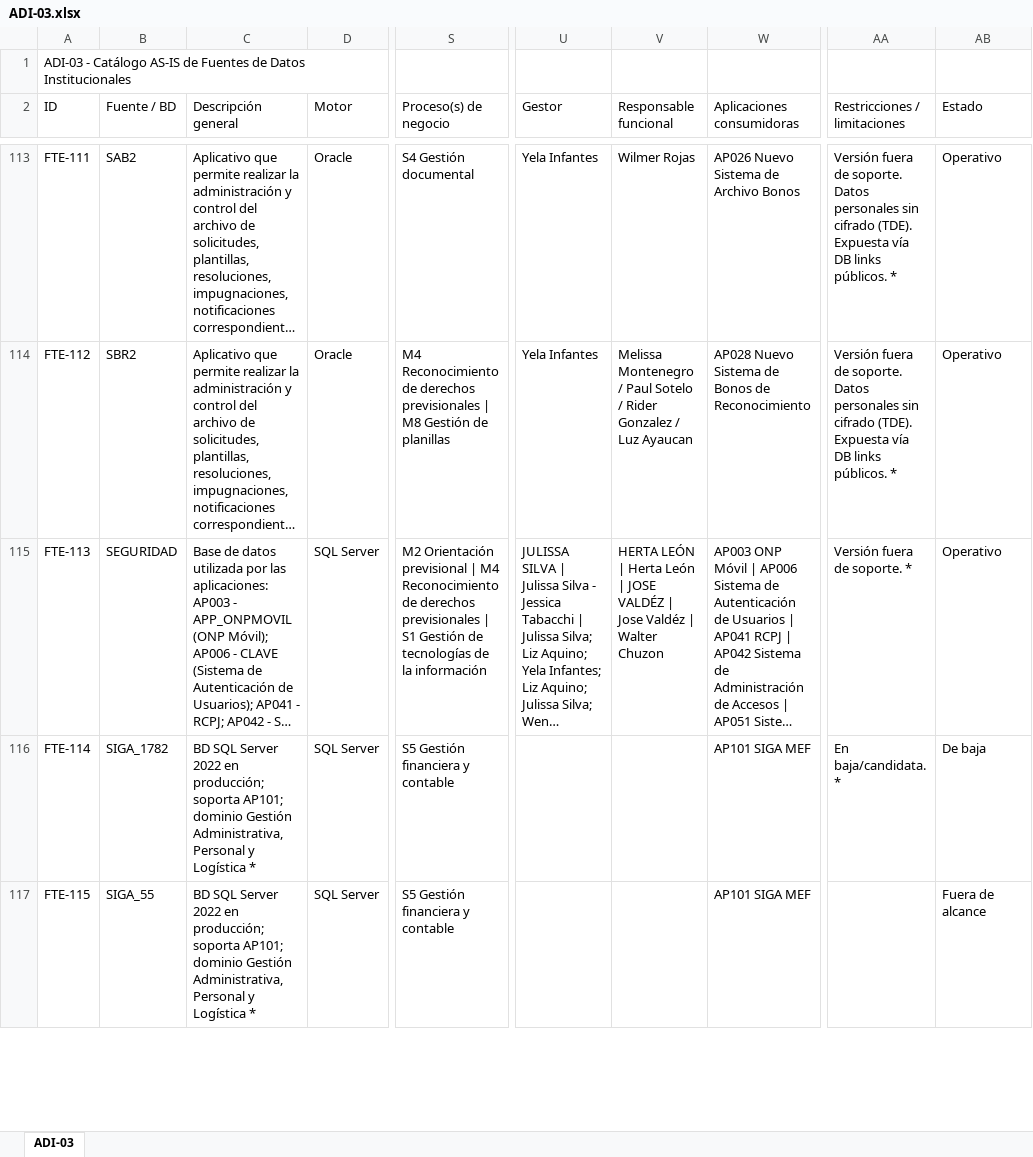
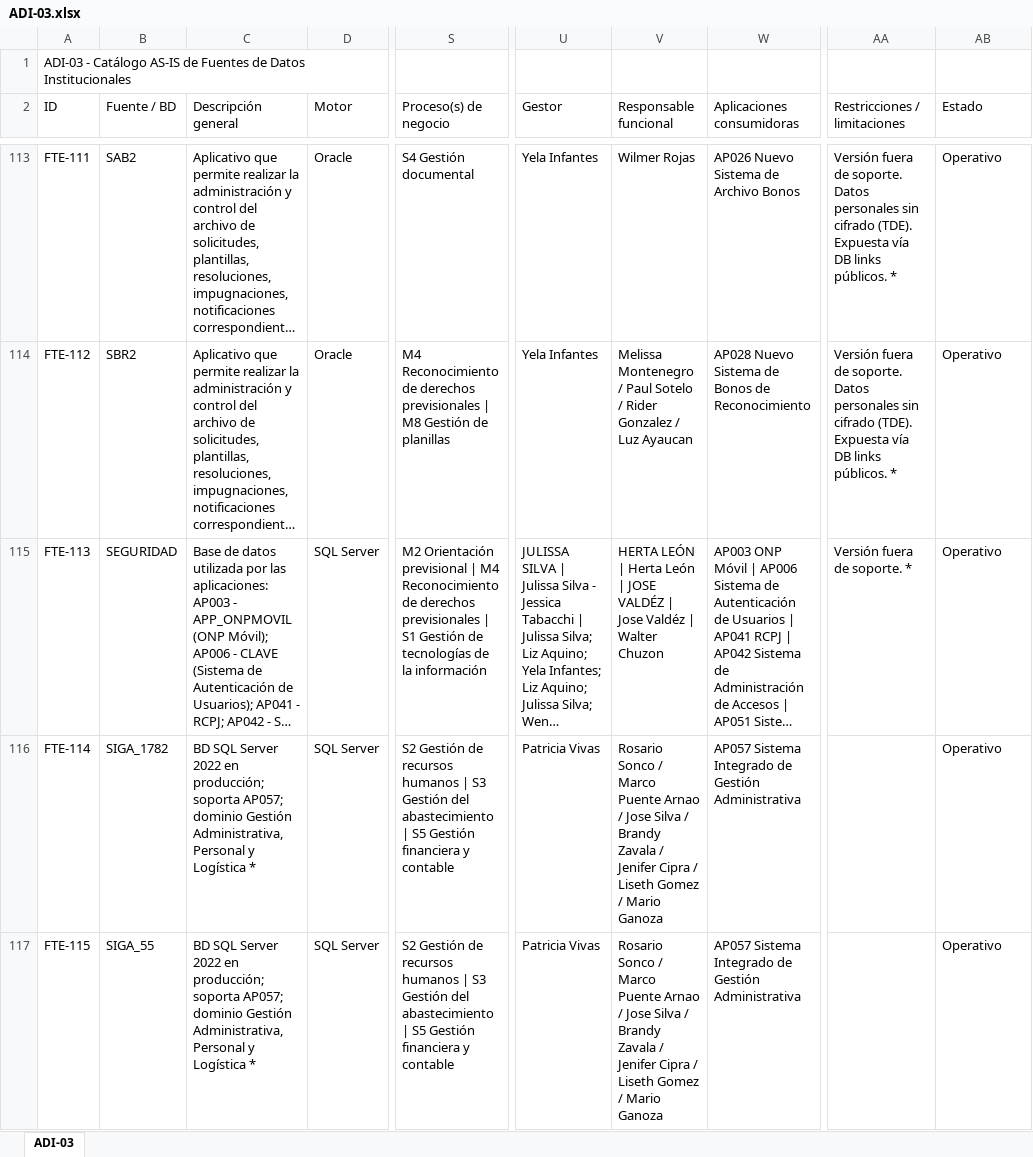
Before and after one commit to bienheladas/bdi_onp, an Excel workbook: client/public/artefactos/ADI-03.xlsx, sheet ADI-03, drawn as a sheet; only a part is shown, gaps mark what is left out; long unchanged cells end in …; values as stored, in another font and other column widths than the file's, no borders; the diff covers the shown part only; the diff names each change by its address in the sheet, - before the commit and + after, or states it on an @@ line.

```diff
--- a/client/public/artefactos/ADI-03.xlsx (sheet ADI-03)
+++ b/client/public/artefactos/ADI-03.xlsx (sheet ADI-03)
-C116:C117 (Descripción general): …producción; soporta AP101; dominio Gestión…
+C116:C117 (Descripción general): …producción; soporta AP057; dominio Gestión…
-S116:S117 (Proceso(s) de negocio): S5 Gestión…
+S116:S117 (Proceso(s) de negocio): S2 Gestión de recursos humanos | S3 Gestión del abastecimiento | S5 Gestión…
-U116:U117 (Gestor): (empty)
+U116:U117 (Gestor): Patricia Vivas
-V116:V117 (Responsable funcional): (empty)
+V116:V117 (Responsable funcional): Rosario Sonco / Marco Puente Arnao / Jose Silva / Brandy Zavala / Jenifer Cipra / Liseth Gomez / Mario Ganoza
-W116:W117 (Aplicaciones consumidoras): AP101 SIGA MEF
+W116:W117 (Aplicaciones consumidoras): AP057 Sistema Integrado de Gestión Administrativa
-AA116 (Restricciones / limitaciones): En baja/candidata. *
+AA116 (Restricciones / limitaciones): (empty)
-AB116 (Estado): De baja
+AB116 (Estado): Operativo
-AB117 (Estado): Fuera de alcance
+AB117 (Estado): Operativo
```
Also changed, not shown: 87 edited cells elsewhere in this sheet, client/public/artefactos/ADI-01.xlsx, client/public/artefactos/ADI-04.xlsx, 5 other files.
